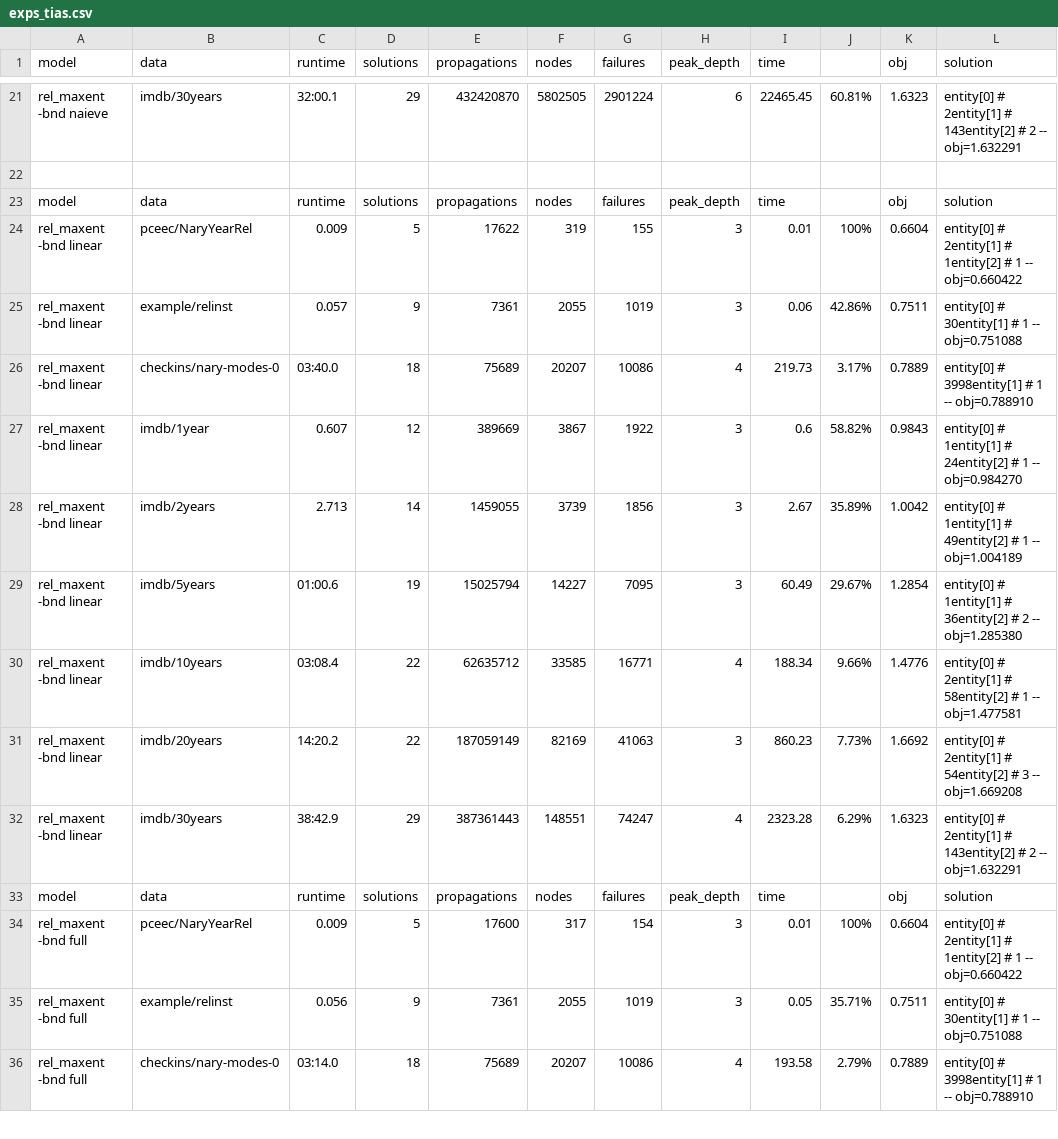
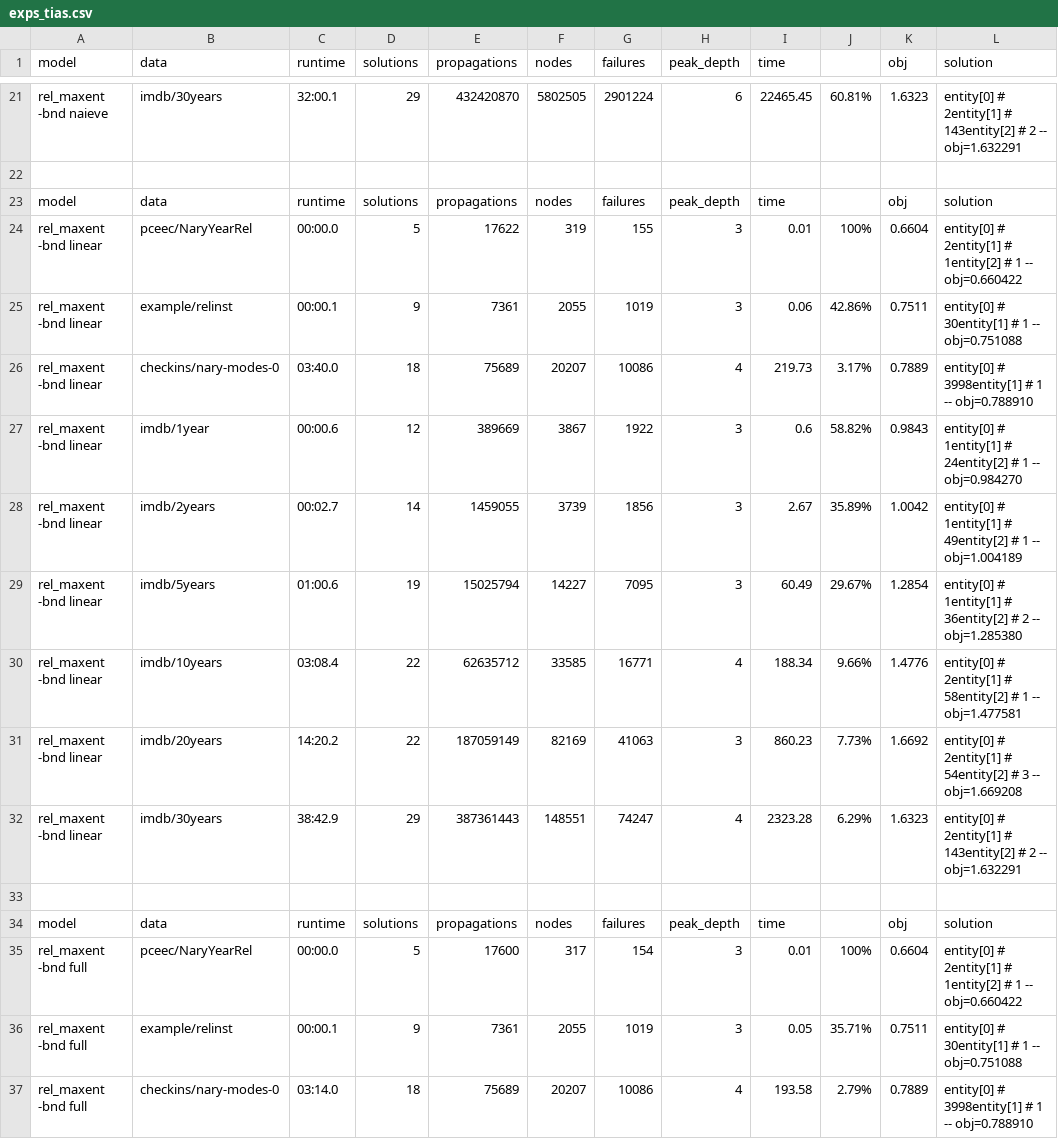
Before and after one commit to ML-KULeuven/tacle, a CSV file: Code/data/csv/exps_tias.csv, drawn as a sheet; only a part is shown, gaps mark what is left out; the diff covers the shown part only.

Commit message:
Tias CSV

```diff
--- a/Code/data/csv/exps_tias.csv
+++ b/Code/data/csv/exps_tias.csv
@@ -23,7 +23,7 @@ rel_maxent -bnd naieve,imdb/30years,32:00.1,29,432420870,5802505,2901224,6,22465
 model,data,runtime,solutions,propagations,nodes,failures,peak_depth,time,,obj,solution
-rel_maxent -bnd linear,pceec/NaryYearRel,0.009,5,17622,319,155,3,0.01,100%,0.6604,entity[0]  # 2entity[1]  # 1entity[2]  # 1 -- obj=0.660422
-rel_maxent -bnd linear,example/relinst,0.057,9,7361,2055,1019,3,0.06,42.86%,0.7511,entity[0]  # 30entity[1]  # 1 -- obj=0.751088
+rel_maxent -bnd linear,pceec/NaryYearRel,00:00.0,5,17622,319,155,3,0.01,100%,0.6604,entity[0]  # 2entity[1]  # 1entity[2]  # 1 -- obj=0.660422
+rel_maxent -bnd linear,example/relinst,00:00.1,9,7361,2055,1019,3,0.06,42.86%,0.7511,entity[0]  # 30entity[1]  # 1 -- obj=0.751088
 rel_maxent -bnd linear,checkins/nary-modes-0,03:40.0,18,75689,20207,10086,4,219.73,3.17%,0.7889,entity[0]  # 3998entity[1]  # 1 -- obj=0.788910
-rel_maxent -bnd linear,imdb/1year,0.607,12,389669,3867,1922,3,0.6,58.82%,0.9843,entity[0]  # 1entity[1]  # 24entity[2]  # 1 -- obj=0.984270
-rel_maxent -bnd linear,imdb/2years,2.713,14,1459055,3739,1856,3,2.67,35.89%,1.0042,entity[0]  # 1entity[1]  # 49entity[2]  # 1 -- obj=1.004189
+rel_maxent -bnd linear,imdb/1year,00:00.6,12,389669,3867,1922,3,0.6,58.82%,0.9843,entity[0]  # 1entity[1]  # 24entity[2]  # 1 -- obj=0.984270
+rel_maxent -bnd linear,imdb/2years,00:02.7,14,1459055,3739,1856,3,2.67,35.89%,1.0042,entity[0]  # 1entity[1]  # 49entity[2]  # 1 -- obj=1.004189
 rel_maxent -bnd linear,imdb/5years,01:00.6,19,15025794,14227,7095,3,60.49,29.67%,1.2854,entity[0]  # 1entity[1]  # 36entity[2]  # 2 -- obj=1.285380
@@ -32,5 +32,6 @@ rel_maxent -bnd linear,imdb/20years,14:20.2,22,187059149,82169,41063,3,860.23,7.
 rel_maxent -bnd linear,imdb/30years,38:42.9,29,387361443,148551,74247,4,2323.28,6.29%,1.6323,entity[0]  # 2entity[1]  # 143entity[2]  # 2 -- obj=1.632291
+,,,,,,,,,,,
 model,data,runtime,solutions,propagations,nodes,failures,peak_depth,time,,obj,solution
-rel_maxent -bnd full,pceec/NaryYearRel,0.009,5,17600,317,154,3,0.01,100%,0.6604,entity[0]  # 2entity[1]  # 1entity[2]  # 1 -- obj=0.660422
-rel_maxent -bnd full,example/relinst,0.056,9,7361,2055,1019,3,0.05,35.71%,0.7511,entity[0]  # 30entity[1]  # 1 -- obj=0.751088
+rel_maxent -bnd full,pceec/NaryYearRel,00:00.0,5,17600,317,154,3,0.01,100%,0.6604,entity[0]  # 2entity[1]  # 1entity[2]  # 1 -- obj=0.660422
+rel_maxent -bnd full,example/relinst,00:00.1,9,7361,2055,1019,3,0.05,35.71%,0.7511,entity[0]  # 30entity[1]  # 1 -- obj=0.751088
 rel_maxent -bnd full,checkins/nary-modes-0,03:14.0,18,75689,20207,10086,4,193.58,2.79%,0.7889,entity[0]  # 3998entity[1]  # 1 -- obj=0.788910
```
Also changed, not shown: 1 added row and 19 edited cells elsewhere in this file.
